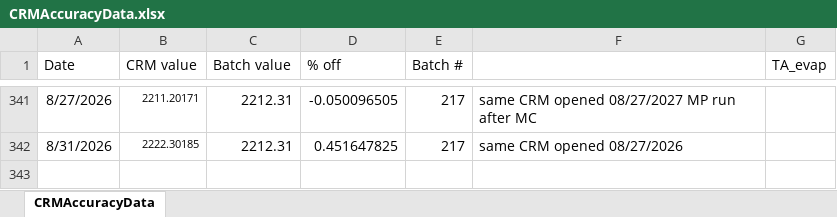
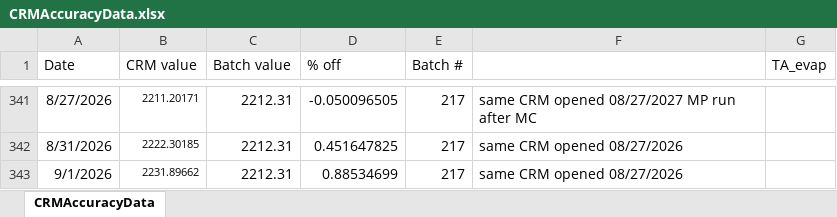
Before and after one commit to SilbigerLab/Titrator, an Excel workbook: Data/CRMAccuracyData.xlsx, sheet CRMAccuracyData, drawn as a sheet; only a part is shown, gaps mark what is left out; values as stored, in another font and other column widths than the file's, no borders; the diff names each change by its address in the sheet, - before the commit and + after, or states it on an @@ line.

```diff
--- a/Data/CRMAccuracyData.xlsx (sheet CRMAccuracyData)
+++ b/Data/CRMAccuracyData.xlsx (sheet CRMAccuracyData)
+row 343: 9/1/2026 | 2231.89662 | 2212.31 | 0.88534699 | 217 | same CRM opened 08/27/2026
```
Also changed, not shown: 14 other files.
